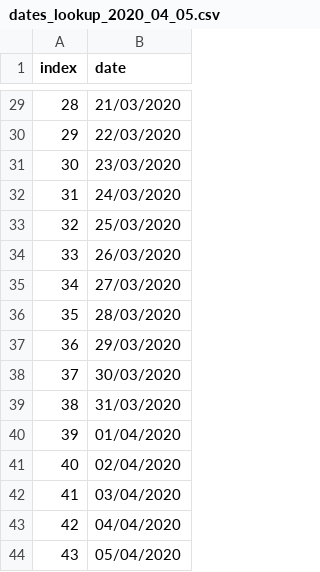
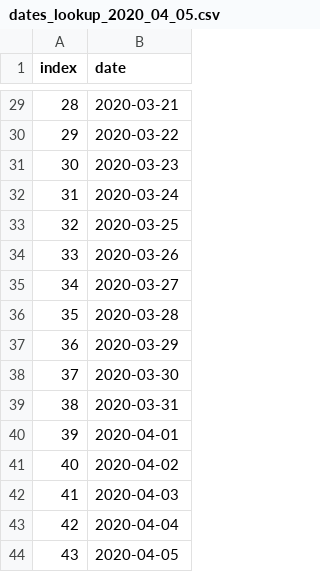
Before and after one commit to datasciencecampus/mobius, a CSV file: config/dates_lookup_2020_04_05.csv, drawn as a sheet; only a part is shown, gaps mark what is left out; the diff covers the shown part only.

Commit message:
changed date format for 2020_04_05.csv

```diff
--- a/config/dates_lookup_2020_04_05.csv
+++ b/config/dates_lookup_2020_04_05.csv
@@ -29,16 +29,16 @@
-28,21/03/2020
-29,22/03/2020
-30,23/03/2020
-31,24/03/2020
-32,25/03/2020
-33,26/03/2020
-34,27/03/2020
-35,28/03/2020
-36,29/03/2020
-37,30/03/2020
-38,31/03/2020
-39,01/04/2020
-40,02/04/2020
-41,03/04/2020
-42,04/04/2020
-43,05/04/2020
+28,2020-03-21
+29,2020-03-22
+30,2020-03-23
+31,2020-03-24
+32,2020-03-25
+33,2020-03-26
+34,2020-03-27
+35,2020-03-28
+36,2020-03-29
+37,2020-03-30
+38,2020-03-31
+39,2020-04-01
+40,2020-04-02
+41,2020-04-03
+42,2020-04-04
+43,2020-04-05
```
Also changed, not shown: 27 edited cells elsewhere in this file.
